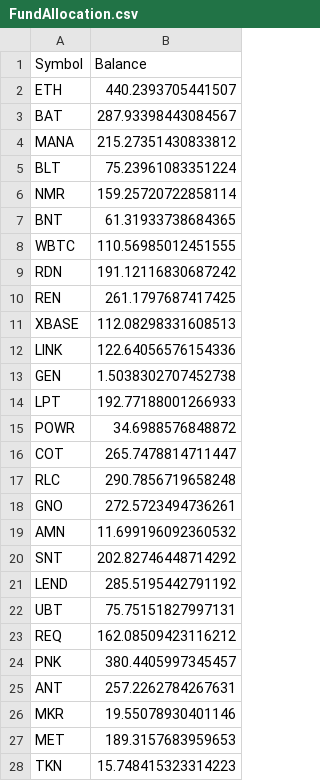
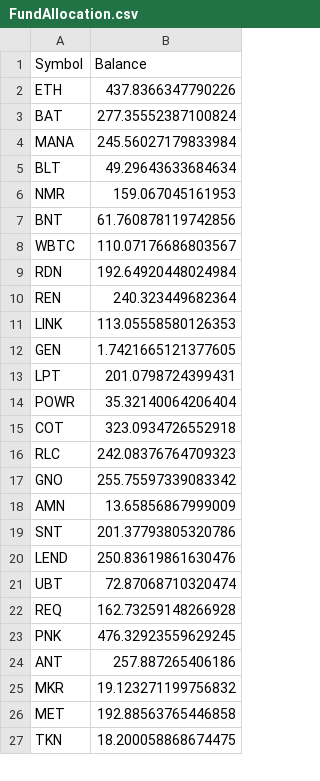
Before and after one commit to Insula-Crypto/fund_allocation, a CSV file: FundAllocation.csv, drawn as a sheet; only a part is shown; the diff covers the shown part only.

```diff
--- a/FundAllocation.csv
+++ b/FundAllocation.csv
@@ -1,28 +1,27 @@
 Symbol,Balance
-ETH,440.2393705441507
-BAT,287.93398443084567
-MANA,215.27351430833812
-BLT,75.23961083351224
-NMR,159.25720722858114
-BNT,61.31933738684365
-WBTC,110.56985012451555
-RDN,191.12116830687242
-REN,261.1797687417425
-XBASE,112.08298331608513
-LINK,122.64056576154336
-GEN,1.5038302707452738
-LPT,192.77188001266933
-POWR,34.6988576848872
-COT,265.7478814711447
-RLC,290.7856719658248
-GNO,272.5723494736261
-AMN,11.699196092360532
-SNT,202.82746448714292
-LEND,285.5195442791192
-UBT,75.75151827997131
-REQ,162.08509423116212
-PNK,380.4405997345457
-ANT,257.2262784267631
-MKR,19.55078930401146
-MET,189.3157683959653
-TKN,15.748415323314223
+ETH,437.8366347790226
+BAT,277.35552387100824
+MANA,245.56027179833984
+BLT,49.29643633684634
+NMR,159.067045161953
+BNT,61.760878119742856
+WBTC,110.07176686803567
+RDN,192.64920448024984
+REN,240.323449682364
+LINK,113.05558580126353
+GEN,1.7421665121377605
+LPT,201.0798724399431
+POWR,35.32140064206404
+COT,323.0934726552918
+RLC,242.08376764709323
+GNO,255.75597339083342
+AMN,13.65856867999009
+SNT,201.37793805320786
+LEND,250.83619861630476
+UBT,72.87068710320474
+REQ,162.73259148266928
+PNK,476.32923559629245
+ANT,257.887265406186
+MKR,19.123271199756832
+MET,192.88563765446858
+TKN,18.200058868674475
```
Also changed, not shown: 9 edited cells elsewhere in this file, FundAllocationInusla.csv, 1 other file.
